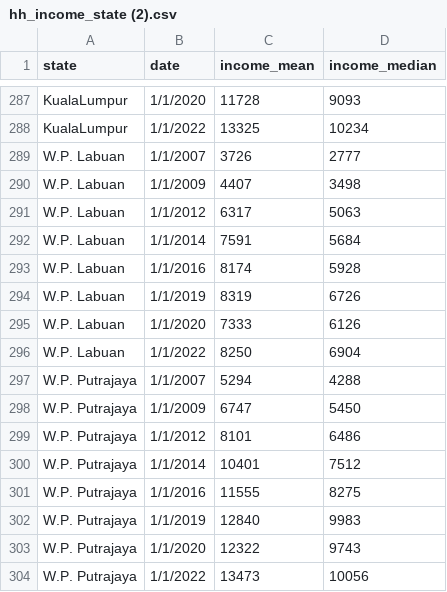
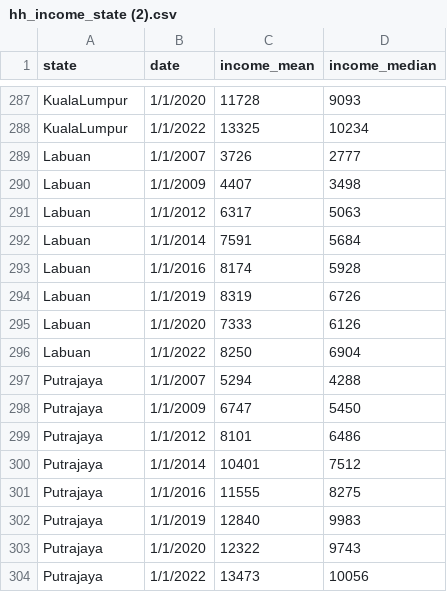
Before and after one commit to CHAISHOUZHENG/FIT3179-Ass2, a CSV file: hh_income_state (2).csv, drawn as a sheet; only a part is shown, gaps mark what is left out.

Commit message:
Add files via upload

```diff
--- a/hh_income_state (2).csv
+++ b/hh_income_state (2).csv
@@ -288,17 +288,17 @@ KualaLumpur,1/1/2020,11728,9093
 KualaLumpur,1/1/2022,13325,10234
-W.P. Labuan,1/1/2007,3726,2777
-W.P. Labuan,1/1/2009,4407,3498
-W.P. Labuan,1/1/2012,6317,5063
-W.P. Labuan,1/1/2014,7591,5684
-W.P. Labuan,1/1/2016,8174,5928
-W.P. Labuan,1/1/2019,8319,6726
-W.P. Labuan,1/1/2020,7333,6126
-W.P. Labuan,1/1/2022,8250,6904
-W.P. Putrajaya,1/1/2007,5294,4288
-W.P. Putrajaya,1/1/2009,6747,5450
-W.P. Putrajaya,1/1/2012,8101,6486
-W.P. Putrajaya,1/1/2014,10401,7512
-W.P. Putrajaya,1/1/2016,11555,8275
-W.P. Putrajaya,1/1/2019,12840,9983
-W.P. Putrajaya,1/1/2020,12322,9743
-W.P. Putrajaya,1/1/2022,13473,10056
+Labuan,1/1/2007,3726,2777
+Labuan,1/1/2009,4407,3498
+Labuan,1/1/2012,6317,5063
+Labuan,1/1/2014,7591,5684
+Labuan,1/1/2016,8174,5928
+Labuan,1/1/2019,8319,6726
+Labuan,1/1/2020,7333,6126
+Labuan,1/1/2022,8250,6904
+Putrajaya,1/1/2007,5294,4288
+Putrajaya,1/1/2009,6747,5450
+Putrajaya,1/1/2012,8101,6486
+Putrajaya,1/1/2014,10401,7512
+Putrajaya,1/1/2016,11555,8275
+Putrajaya,1/1/2019,12840,9983
+Putrajaya,1/1/2020,12322,9743
+Putrajaya,1/1/2022,13473,10056
```
